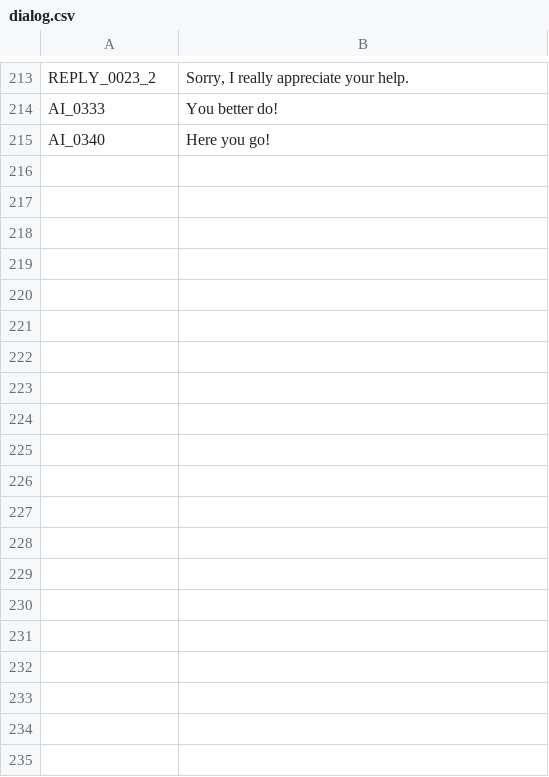
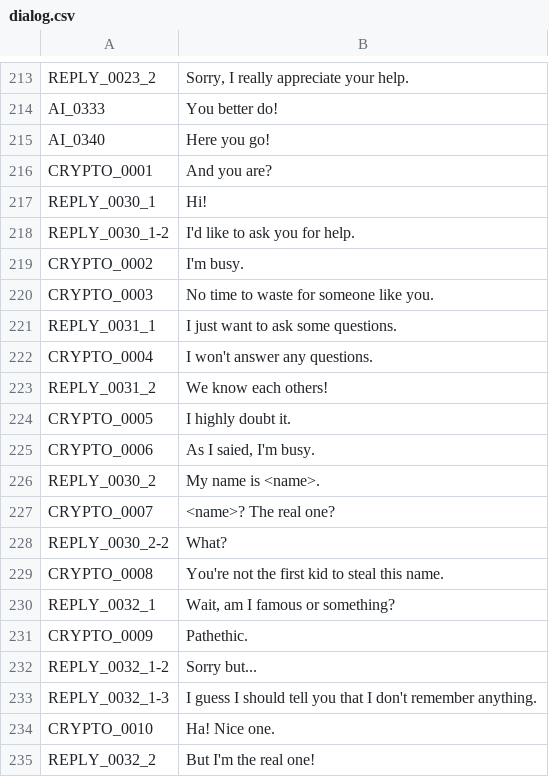
Before and after one commit to V-ktor/HC, a CSV file: translations/dialog.csv, drawn as a sheet; only a part is shown, gaps mark what is left out; the diff covers the shown part only.

```diff
--- a/translations/dialog.csv
+++ b/translations/dialog.csv
@@ -215 +215,21 @@ AI_0333,"You better do!"
 AI_0340,"Here you go!"
+CRYPTO_0001,"And you are?"
+REPLY_0030_1,"Hi!"
+REPLY_0030_1-2,"I'd like to ask you for help."
+CRYPTO_0002,"I'm busy."
+CRYPTO_0003,"No time to waste for someone like you."
+REPLY_0031_1,"I just want to ask some questions."
+CRYPTO_0004,"I won't answer any questions."
+REPLY_0031_2,"We know each others!"
+CRYPTO_0005,"I highly doubt it."
+CRYPTO_0006,"As I saied, I'm busy."
+REPLY_0030_2,"My name is <name>."
+CRYPTO_0007,"<name>? The real one?"
+REPLY_0030_2-2,"What?"
+CRYPTO_0008,"You're not the first kid to steal this name."
+REPLY_0032_1,"Wait, am I famous or something?"
+CRYPTO_0009,"Pathethic."
+REPLY_0032_1-2,"Sorry but..."
+REPLY_0032_1-3,"I guess I should tell you that I don't remember anything."
+CRYPTO_0010,"Ha! Nice one."
+REPLY_0032_2,"But I'm the real one!"
```
Also changed, not shown: 67 added rows elsewhere in this file, translations/menu.csv, 7 other files.
